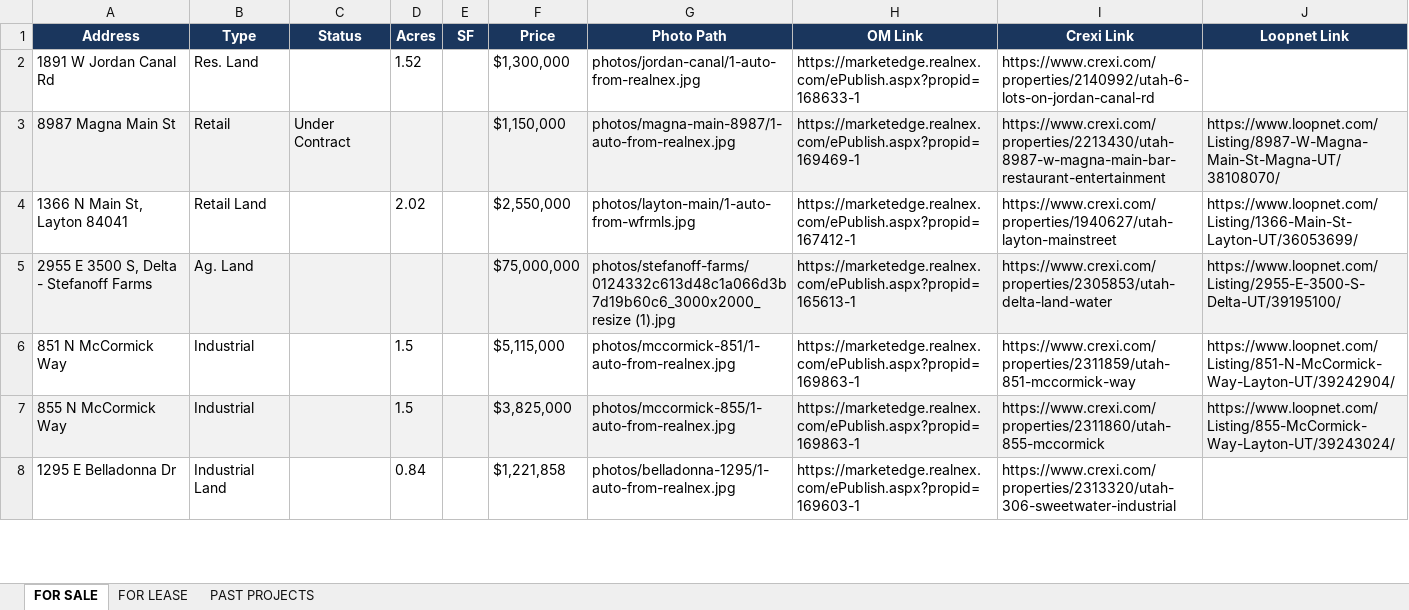
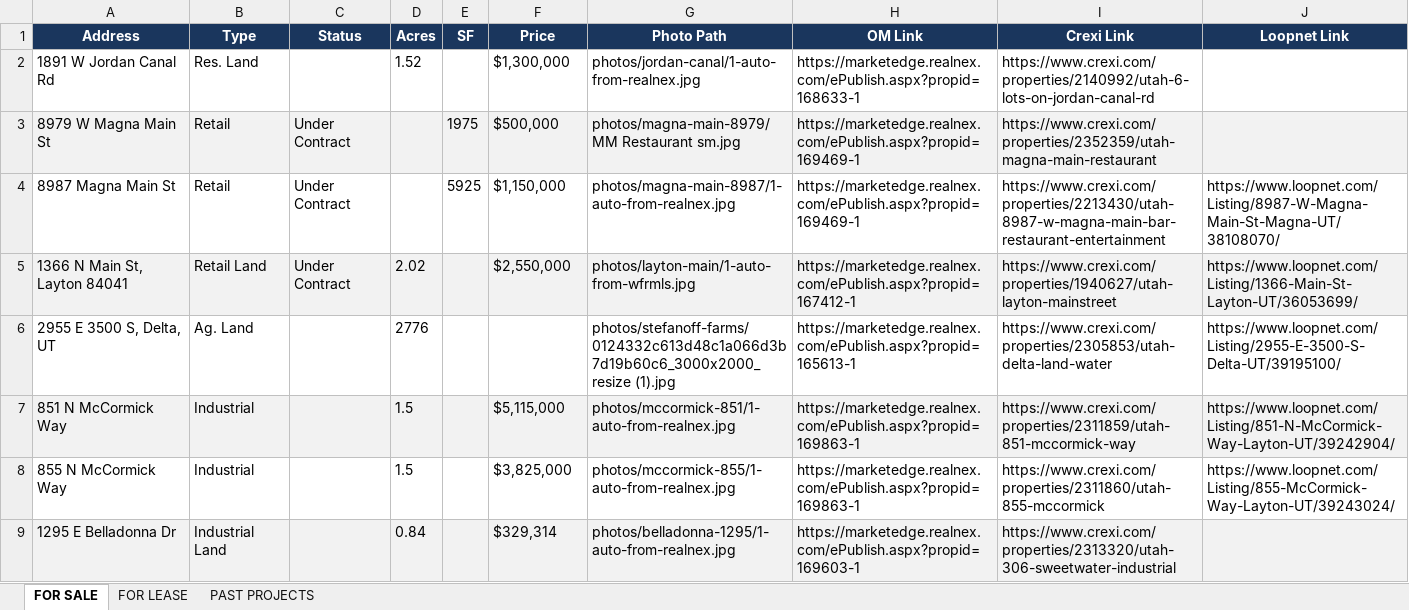
Before and after one commit to farnsworthstockton-arch/teamutahcommercial, an Excel workbook: Team Utah Commercial Listings.xlsx, sheet FOR SALE, drawn as a sheet; only a part is shown; values as stored, in another font and other column widths than the file's, no borders; addresses are those after the commit; the diff covers the shown part only; the diff names each change by its address in the sheet, - before the commit and + after, or states it on an @@ line.

```diff
--- a/Team Utah Commercial Listings.xlsx (sheet FOR SALE)
+++ b/Team Utah Commercial Listings.xlsx (sheet FOR SALE)
+row 3: 8979 W Magna Main St | Retail | Under Contract |  | 1975 | $500,000 | photos/magna-main-8979/MM Restaurant sm.jpg | https://marketedge.realnex.com/ePublish.aspx?propid=169469-1 | https://www.crexi.com/properties/2352359/utah-magna-main-restaurant
-A4:J4 fill: #F2F2F2
+A4:J4 fill: none
-E4 (SF): (empty)
+E4 (SF): 5925
-A5:J5 fill: none
+A5:J5 fill: #F2F2F2
-C5 (Status): (empty)
+C5 (Status): Under Contract
-A6 (Address): 2955 E 3500 S, Delta - Stefanoff Farms
+A6 (Address): 2955 E 3500 S, Delta, UT
-A6:J6 fill: #F2F2F2
+A6:J6 fill: none
-D6 (Acres): (empty)
+D6 (Acres): 2776
-F6 (Price): $75,000,000
+F6 (Price): (empty)
-A7:J7 fill: none
+A7:J7 fill: #F2F2F2
-A8:J8 fill: #F2F2F2
+A8:J8 fill: none
-A9:J9 fill: none
+A9:J9 fill: #F2F2F2
-F9 (Price): $1,221,858
+F9 (Price): $329,314
```
Also changed, not shown: 1 added row, 36 edited cells and cell formats elsewhere in this sheet, sheet PAST PROJECTS, sheet FOR LEASE.
